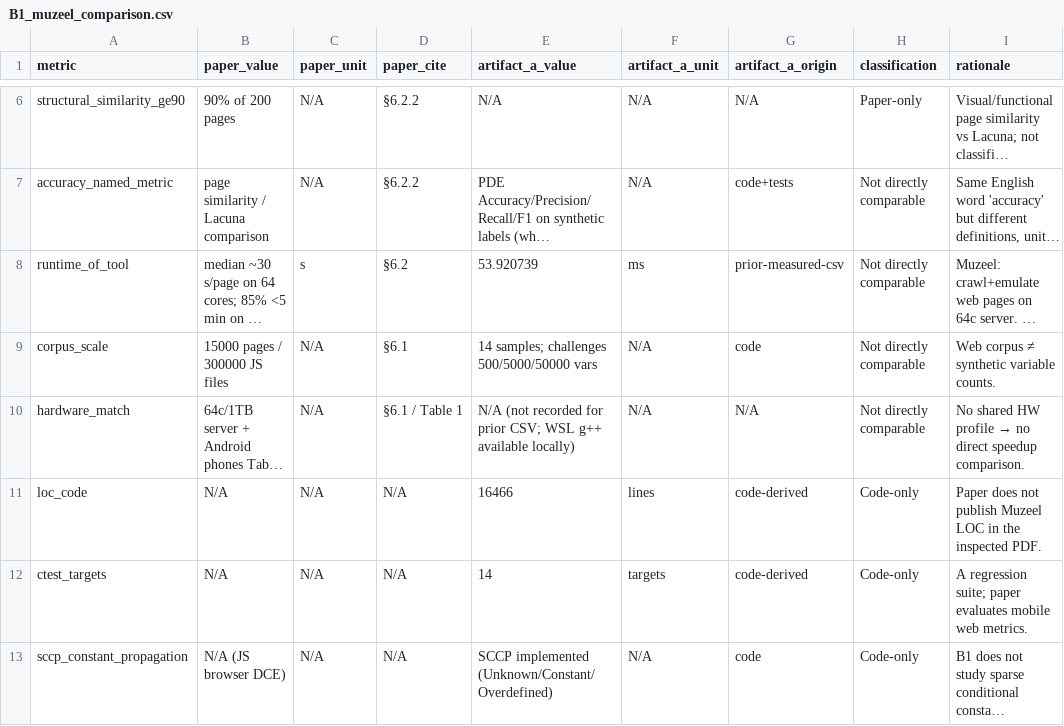
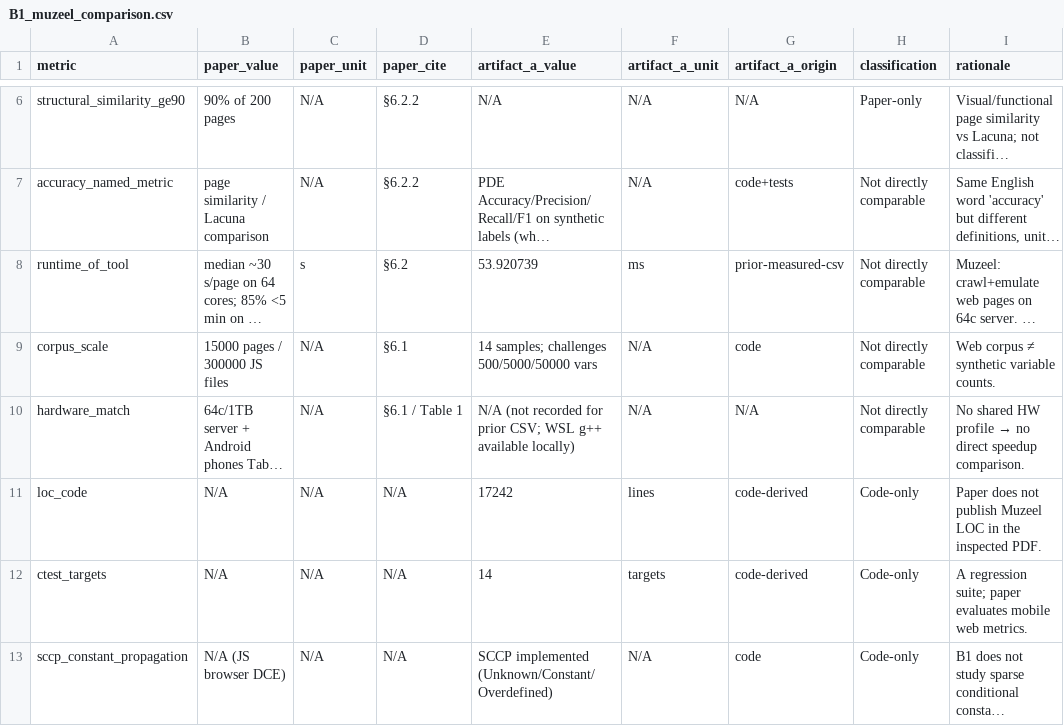
Before and after one commit to osvehHasanpour/ModernPDE, a CSV file: output/paper-comparison/B1_muzeel_comparison.csv, drawn as a sheet; only a part is shown, gaps mark what is left out; long unchanged cells end in …; the diff names each change by its address in the sheet, - before the commit and + after, or states it on an @@ line.

```diff
--- a/output/paper-comparison/B1_muzeel_comparison.csv
+++ b/output/paper-comparison/B1_muzeel_comparison.csv
-E11 (artifact_a_value): 16466
+E11 (artifact_a_value): 17242
```
Also changed, not shown: output/paper-comparison/A_code_metrics.csv, output/paper-comparison/B2_die_comparison.csv, 27 other files.
